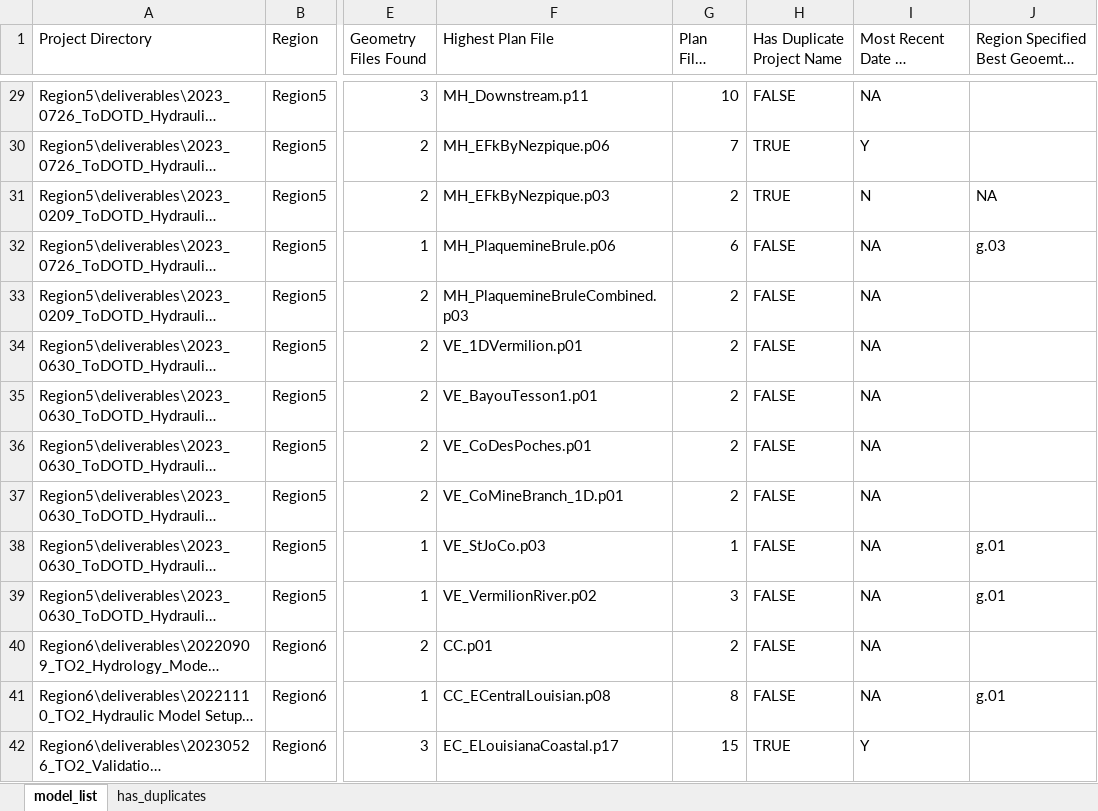
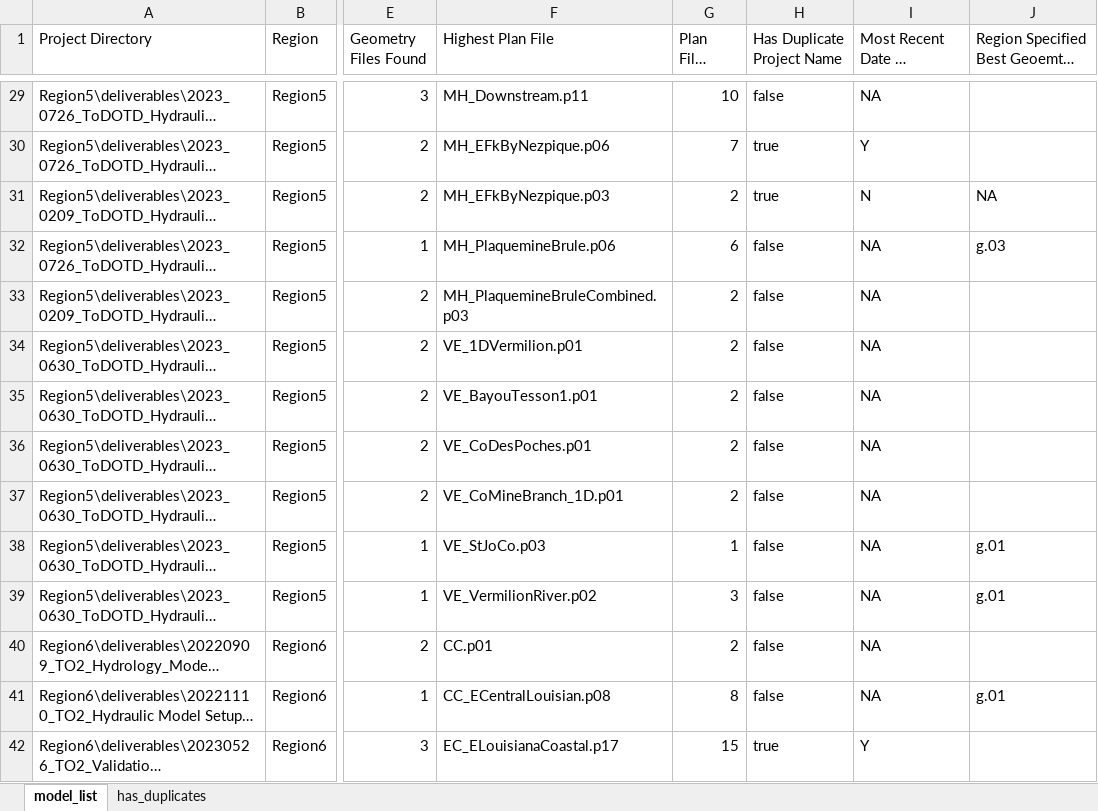
Before and after one commit to mylesmc123/RAS_GeoRip, an Excel workbook: model_list.xlsx, sheet model_list, drawn as a sheet; only a part is shown, gaps mark what is left out; long unchanged cells end in …; values as stored, in another font and other column widths than the file's, no cell formats; table styles not drawn; the diff covers the shown part only; the diff names each change by its address in the sheet, - before the commit and + after, or states it on an @@ line.

```diff
--- a/model_list.xlsx (sheet model_list)
+++ b/model_list.xlsx (sheet model_list)
-H29 (Has Duplicate Project Name): FALSE
+H29 (Has Duplicate Project Name): false
-H30:H31 (Has Duplicate Project Name): TRUE
+H30:H31 (Has Duplicate Project Name): true
-H32:H41 (Has Duplicate Project Name): FALSE
+H32:H41 (Has Duplicate Project Name): false
-H42 (Has Duplicate Project Name): TRUE
+H42 (Has Duplicate Project Name): true
```
Also changed, not shown: 64 edited cells elsewhere in this sheet, sheet has_duplicates, cell formats, 10 other files.
